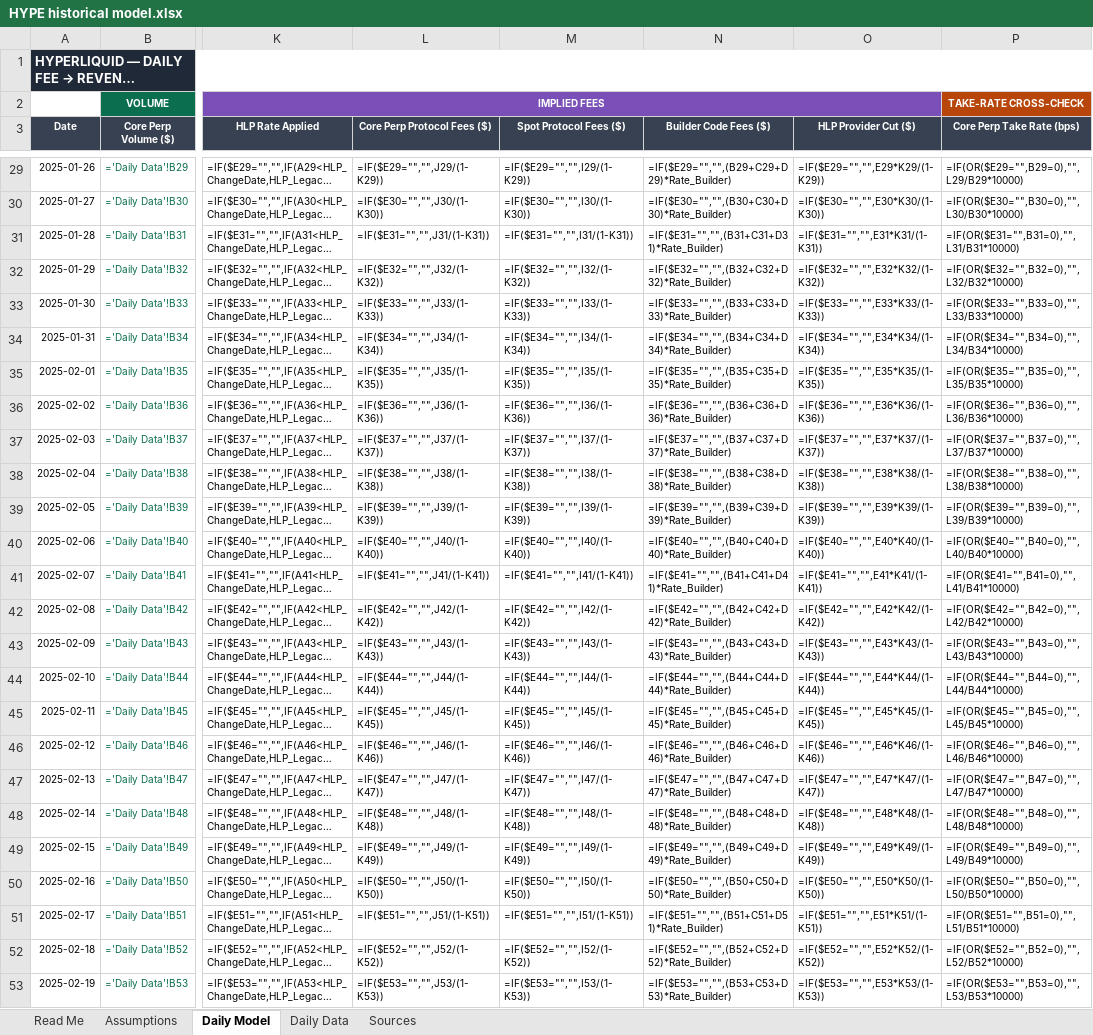
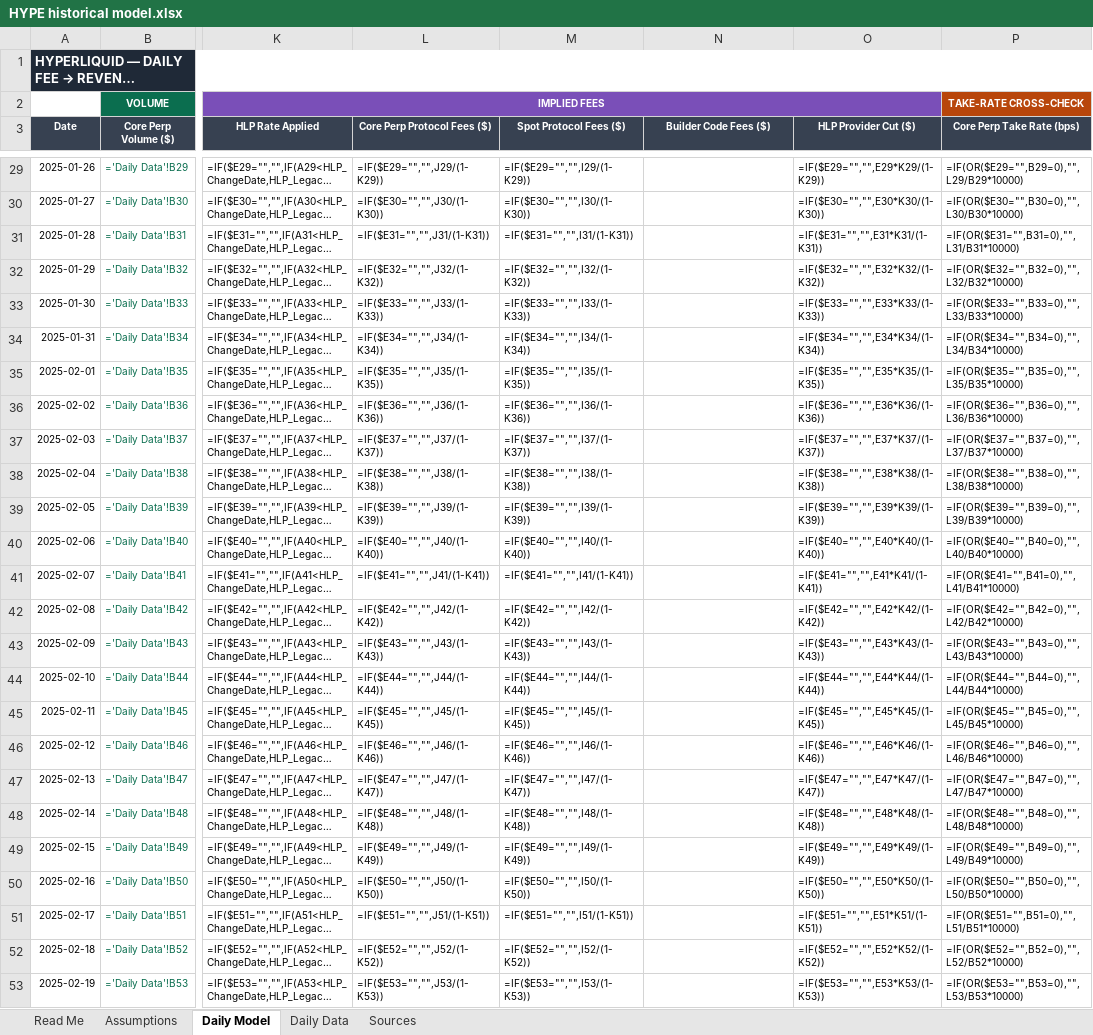
Before and after one commit to xyzabc1905/data, an Excel workbook: HYPE historical model.xlsx, sheet Daily Model, drawn as a sheet; only a part is shown, gaps mark what is left out; long unchanged cells end in …; values as stored, in another font and other column widths than the file's, no borders; formulas without a stored value are shown as written; the diff covers the shown part only; the diff names each change by its address in the sheet, - before the commit and + after, or states it on an @@ line.

```diff
--- a/HYPE historical model.xlsx (sheet Daily Model)
+++ b/HYPE historical model.xlsx (sheet Daily Model)
-N29 (Builder Code Fees ($)): =IF($E29="","",(B29+C29+D29)*Rate_Builder)
+N29 (Builder Code Fees ($)): (empty)
-N30 (Builder Code Fees ($)): =IF($E30="","",(B30+C30+D30)*Rate_Builder)
+N30 (Builder Code Fees ($)): (empty)
-N31 (Builder Code Fees ($)): =IF($E31="","",(B31+C31+D31)*Rate_Builder)
+N31 (Builder Code Fees ($)): (empty)
-N32 (Builder Code Fees ($)): =IF($E32="","",(B32+C32+D32)*Rate_Builder)
+N32 (Builder Code Fees ($)): (empty)
-N33 (Builder Code Fees ($)): =IF($E33="","",(B33+C33+D33)*Rate_Builder)
+N33 (Builder Code Fees ($)): (empty)
-N34 (Builder Code Fees ($)): =IF($E34="","",(B34+C34+D34)*Rate_Builder)
+N34 (Builder Code Fees ($)): (empty)
-N35 (Builder Code Fees ($)): =IF($E35="","",(B35+C35+D35)*Rate_Builder)
+N35 (Builder Code Fees ($)): (empty)
-N36 (Builder Code Fees ($)): =IF($E36="","",(B36+C36+D36)*Rate_Builder)
+N36 (Builder Code Fees ($)): (empty)
-N37 (Builder Code Fees ($)): =IF($E37="","",(B37+C37+D37)*Rate_Builder)
+N37 (Builder Code Fees ($)): (empty)
-N38 (Builder Code Fees ($)): =IF($E38="","",(B38+C38+D38)*Rate_Builder)
+N38 (Builder Code Fees ($)): (empty)
-N39 (Builder Code Fees ($)): =IF($E39="","",(B39+C39+D39)*Rate_Builder)
+N39 (Builder Code Fees ($)): (empty)
-N40 (Builder Code Fees ($)): =IF($E40="","",(B40+C40+D40)*Rate_Builder)
+N40 (Builder Code Fees ($)): (empty)
-N41 (Builder Code Fees ($)): =IF($E41="","",(B41+C41+D41)*Rate_Builder)
+N41 (Builder Code Fees ($)): (empty)
-N42 (Builder Code Fees ($)): =IF($E42="","",(B42+C42+D42)*Rate_Builder)
+N42 (Builder Code Fees ($)): (empty)
-N43 (Builder Code Fees ($)): =IF($E43="","",(B43+C43+D43)*Rate_Builder)
+N43 (Builder Code Fees ($)): (empty)
-N44 (Builder Code Fees ($)): =IF($E44="","",(B44+C44+D44)*Rate_Builder)
+N44 (Builder Code Fees ($)): (empty)
-N45 (Builder Code Fees ($)): =IF($E45="","",(B45+C45+D45)*Rate_Builder)
+N45 (Builder Code Fees ($)): (empty)
-N46 (Builder Code Fees ($)): =IF($E46="","",(B46+C46+D46)*Rate_Builder)
+N46 (Builder Code Fees ($)): (empty)
-N47 (Builder Code Fees ($)): =IF($E47="","",(B47+C47+D47)*Rate_Builder)
+N47 (Builder Code Fees ($)): (empty)
-N48 (Builder Code Fees ($)): =IF($E48="","",(B48+C48+D48)*Rate_Builder)
+N48 (Builder Code Fees ($)): (empty)
-N49 (Builder Code Fees ($)): =IF($E49="","",(B49+C49+D49)*Rate_Builder)
+N49 (Builder Code Fees ($)): (empty)
-N50 (Builder Code Fees ($)): =IF($E50="","",(B50+C50+D50)*Rate_Builder)
+N50 (Builder Code Fees ($)): (empty)
-N51 (Builder Code Fees ($)): =IF($E51="","",(B51+C51+D51)*Rate_Builder)
+N51 (Builder Code Fees ($)): (empty)
-N52 (Builder Code Fees ($)): =IF($E52="","",(B52+C52+D52)*Rate_Builder)
+N52 (Builder Code Fees ($)): (empty)
-N53 (Builder Code Fees ($)): =IF($E53="","",(B53+C53+D53)*Rate_Builder)
+N53 (Builder Code Fees ($)): (empty)
```
Also changed, not shown: 480 edited cells and cell formats elsewhere in this sheet, sheet Daily Data, sheet Sources, sheet Assumptions, sheet Read Me.
